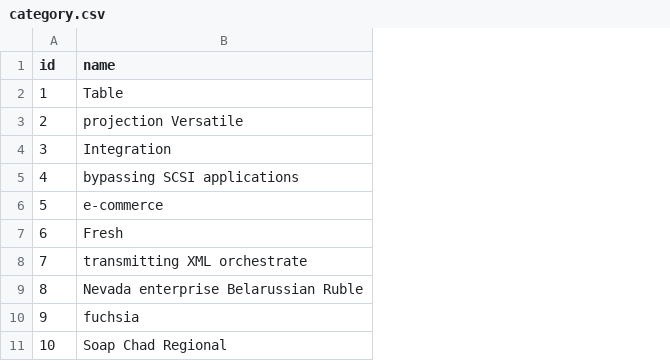
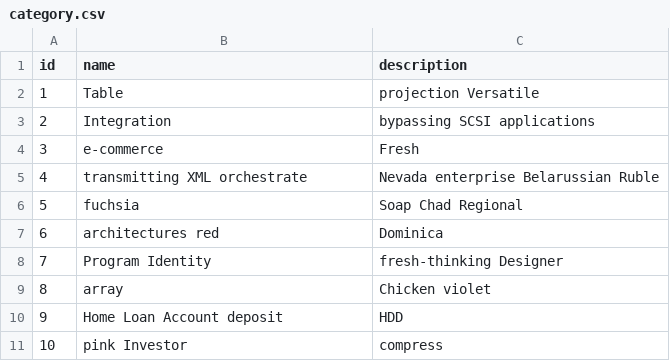
Before and after one commit to brahim17/jhipster-category, a CSV file: src/main/resources/config/liquibase/fake-data/category.csv, drawn as a sheet; the diff names each change by its address in the sheet, - before the commit and + after, or states it on an @@ line.

```diff
--- a/src/main/resources/config/liquibase/fake-data/category.csv
+++ b/src/main/resources/config/liquibase/fake-data/category.csv
+column C (description), rows 2-11: projection Versatile | bypassing SCSI applications | Fresh | Nevada enterprise Belarussian Ruble | Soap Chad Regional | Dominica | fresh-thinking Designer | Chicken violet | HDD | compress
-B3 (name): projection Versatile
+B3 (name): Integration
-B4 (name): Integration
+B4 (name): e-commerce
-B5 (name): bypassing SCSI applications
+B5 (name): transmitting XML orchestrate
-B6 (name): e-commerce
+B6 (name): fuchsia
-B7 (name): Fresh
+B7 (name): architectures red
-B8 (name): transmitting XML orchestrate
+B8 (name): Program Identity
-B9 (name): Nevada enterprise Belarussian Ruble
+B9 (name): array
-B10 (name): fuchsia
+B10 (name): Home Loan Account deposit
-B11 (name): Soap Chad Regional
+B11 (name): pink Investor
```
Also changed, not shown: 11 other files.
